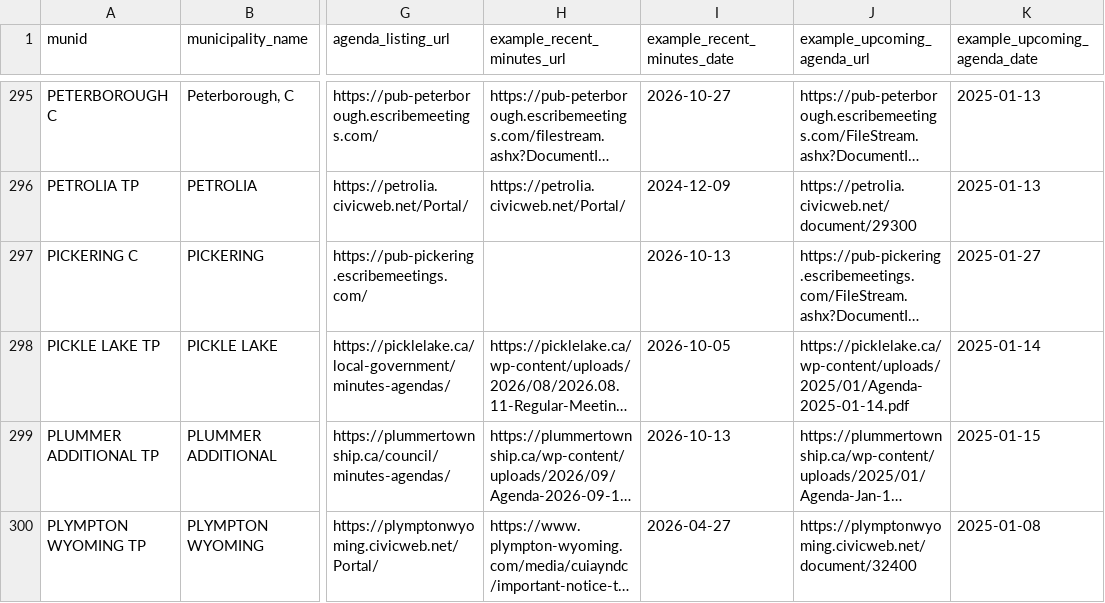
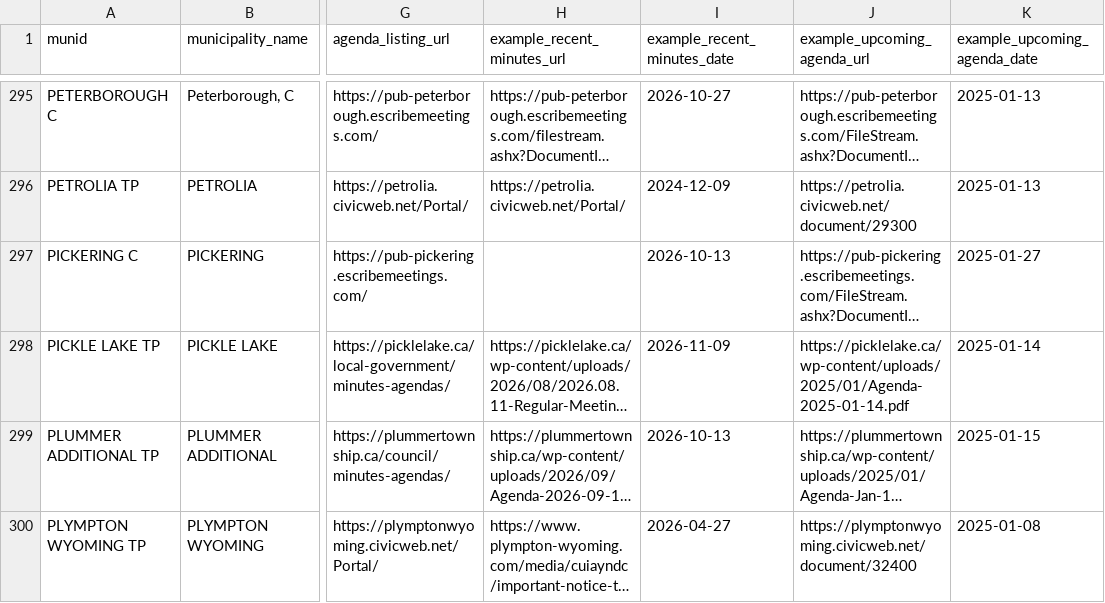
Before and after one commit to BLeFort2025/county-bylaw-maps, a CSV file: signals/portal_registry.csv, drawn as a sheet; only a part is shown, gaps mark what is left out; long unchanged cells end in …; the diff names each change by its address in the sheet, - before the commit and + after, or states it on an @@ line.

Commit message:
auto: weekly refresh of portal registry URLs

```diff
--- a/signals/portal_registry.csv
+++ b/signals/portal_registry.csv
-I298 (example_recent_minutes_date): 2026-10-05
+I298 (example_recent_minutes_date): 2026-11-09
```
